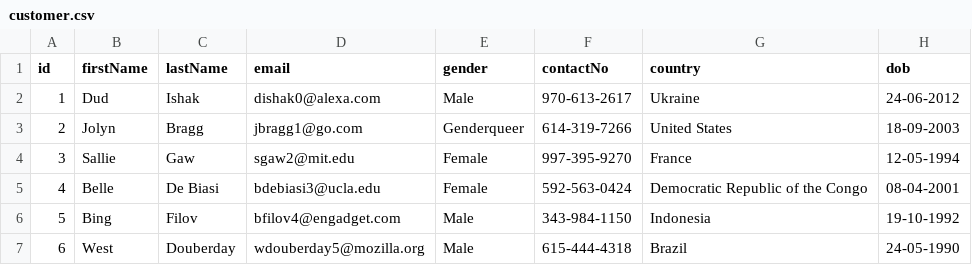
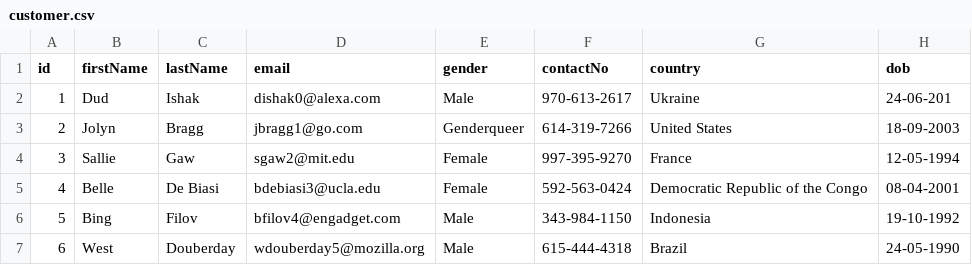
Before and after one commit to imshashikumarGH/springBatchDemo, a CSV file: src/main/resources/customer.csv, drawn as a sheet; only a part is shown.

```diff
--- a/src/main/resources/customer.csv
+++ b/src/main/resources/customer.csv
@@ -1,3 +1,3 @@
 id,firstName,lastName,email,gender,contactNo,country,dob
-1,Dud,Ishak,dishak0@alexa.com,Male,970-613-2617,Ukraine,24-06-2012
+1,Dud,Ishak,dishak0@alexa.com,Male,970-613-2617,Ukraine,24-06-201
 2,Jolyn,Bragg,jbragg1@go.com,Genderqueer,614-319-7266,United States,18-09-2003
```
Also changed, not shown: 2 other files.
